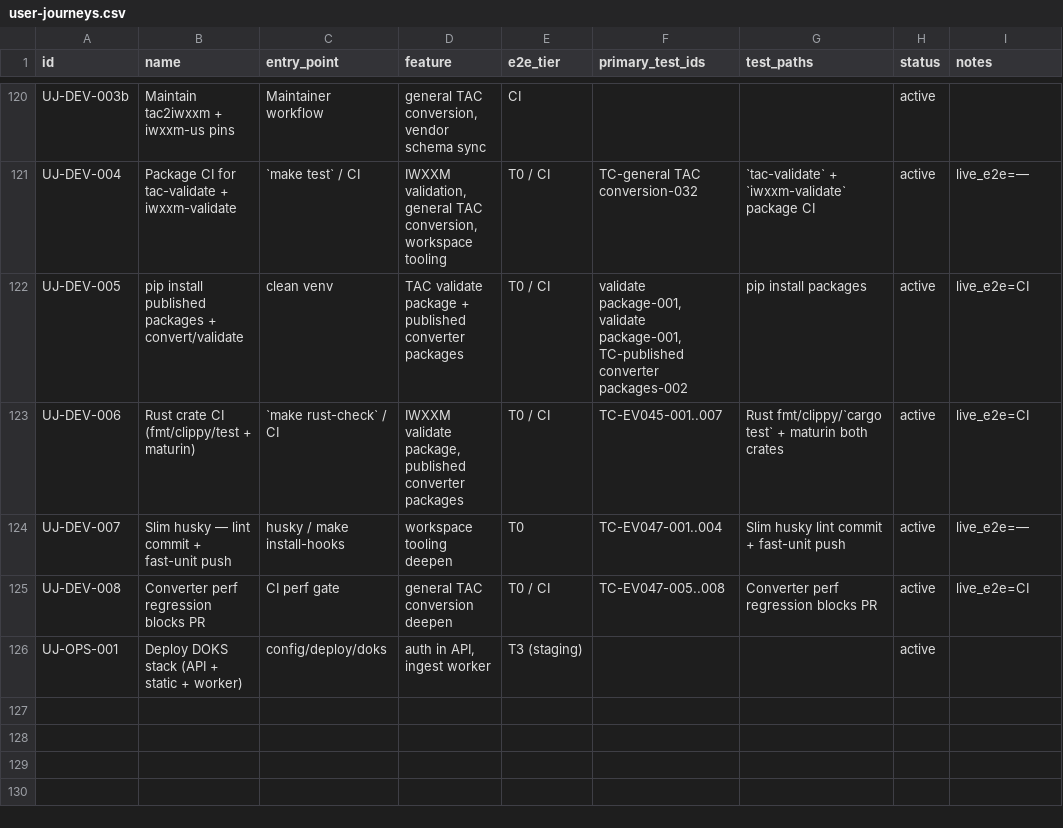
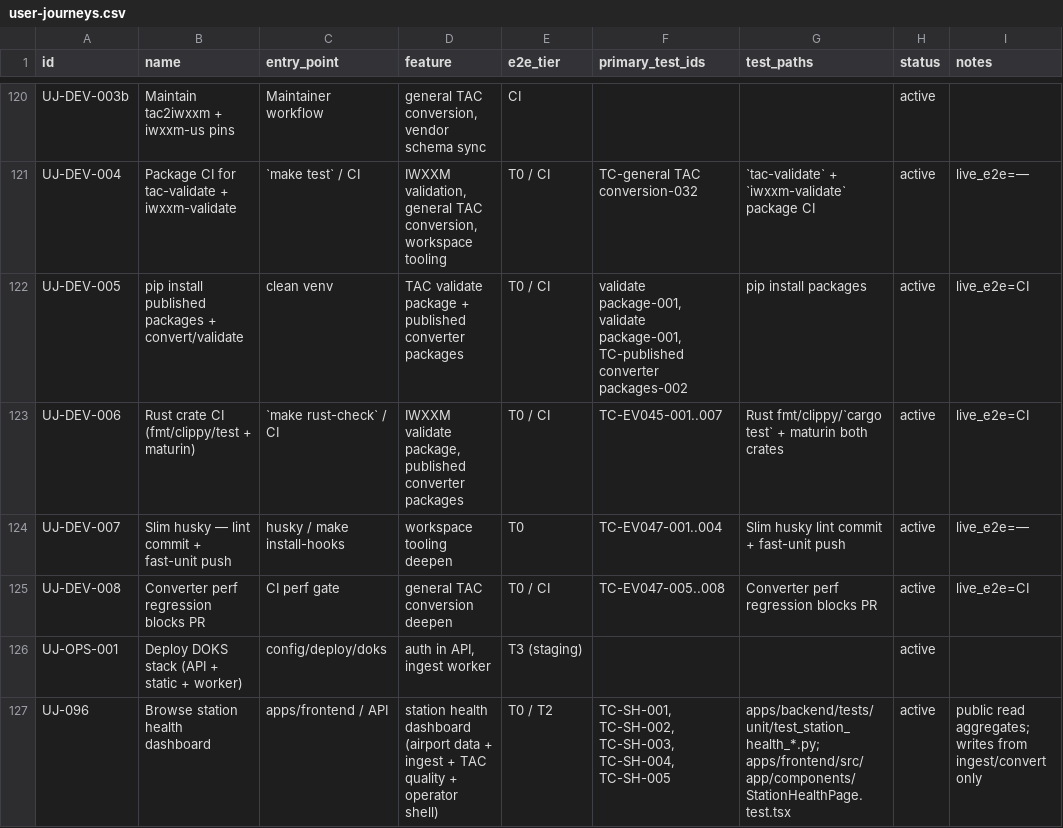
Before and after one commit to EMPIRIC2/TAC-to-IWXXM, a CSV file: docs/user-journeys.csv, drawn as a sheet; only a part is shown, gaps mark what is left out; the diff names each change by its address in the sheet, - before the commit and + after, or states it on an @@ line.

```diff
--- a/docs/user-journeys.csv
+++ b/docs/user-journeys.csv
+row 127: UJ-096 | Browse station health dashboard | apps/frontend / API | station health dashboard (airport data + ingest + TAC quality + operator shell) | T0 / T2 | TC-SH-001, TC-SH-002, TC-SH-003, TC-SH-004, TC-SH-005 | apps/backend/tests/unit/test_station_health_*.py; apps/frontend/src/app/components/StationHealthPage.test.tsx | active | public read aggregates; writes from ingest/convert only
```
Also changed, not shown: docs/test-plan.csv, 24 other files.
